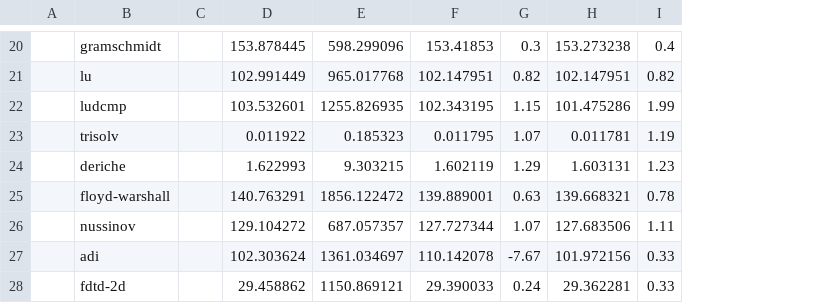
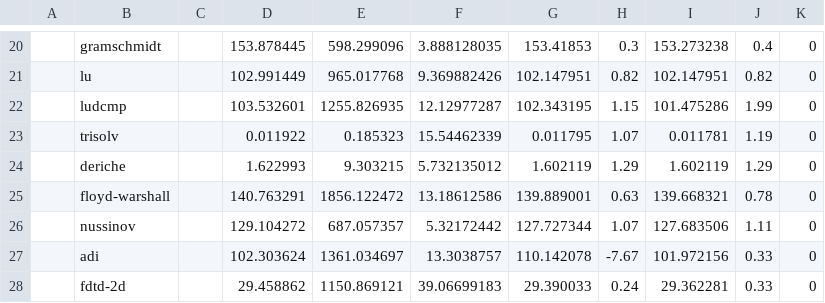
Before and after one commit to khushboochitre/Horizon, a CSV file: Results/Performance.csv, drawn as a sheet; only a part is shown, gaps mark what is left out; addresses are those after the commit; the diff covers the shown part only; the diff names each change by its address in the sheet, - before the commit and + after, or states it on an @@ line.

```diff
--- a/Results/Performance.csv
+++ b/Results/Performance.csv
+column F, rows 20-28: 3.888128035 | 9.369882426 | 12.12977287 | 15.54462339 | 5.732135012 | 13.18612586 | 5.32172442 | 13.3038757 | 39.06699183
+column K, rows 20-28: all 0
-I24: 1.603131
+I24: 1.602119
-J24: 1.23
+J24: 1.29
```
Also changed, not shown: 8 added rows, 8 removed rows and 11 edited cells elsewhere in this file.
